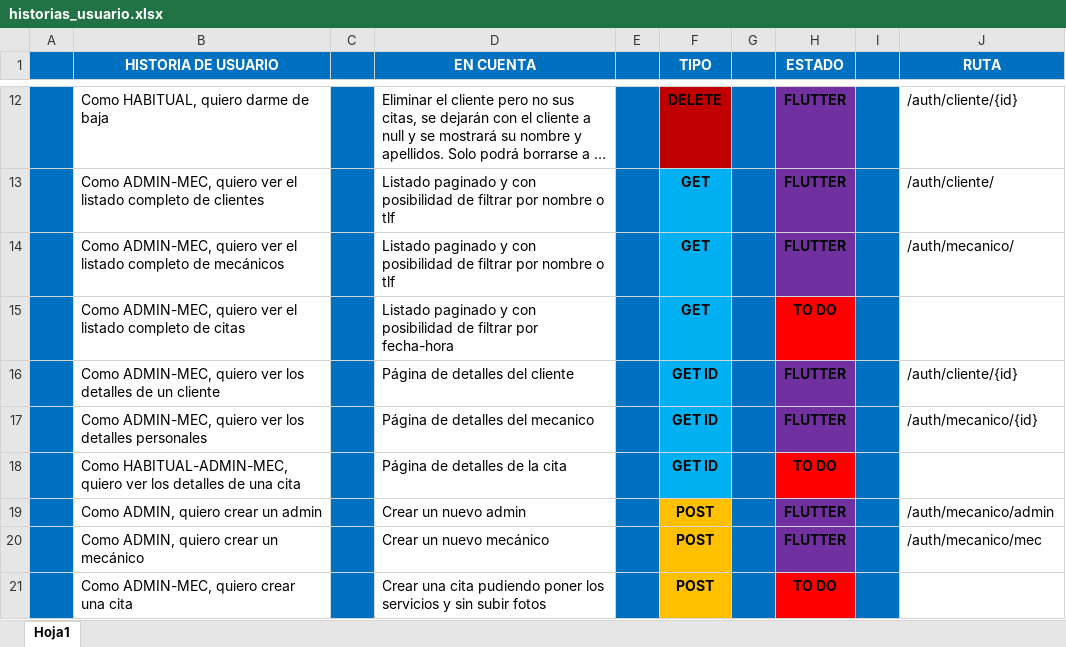
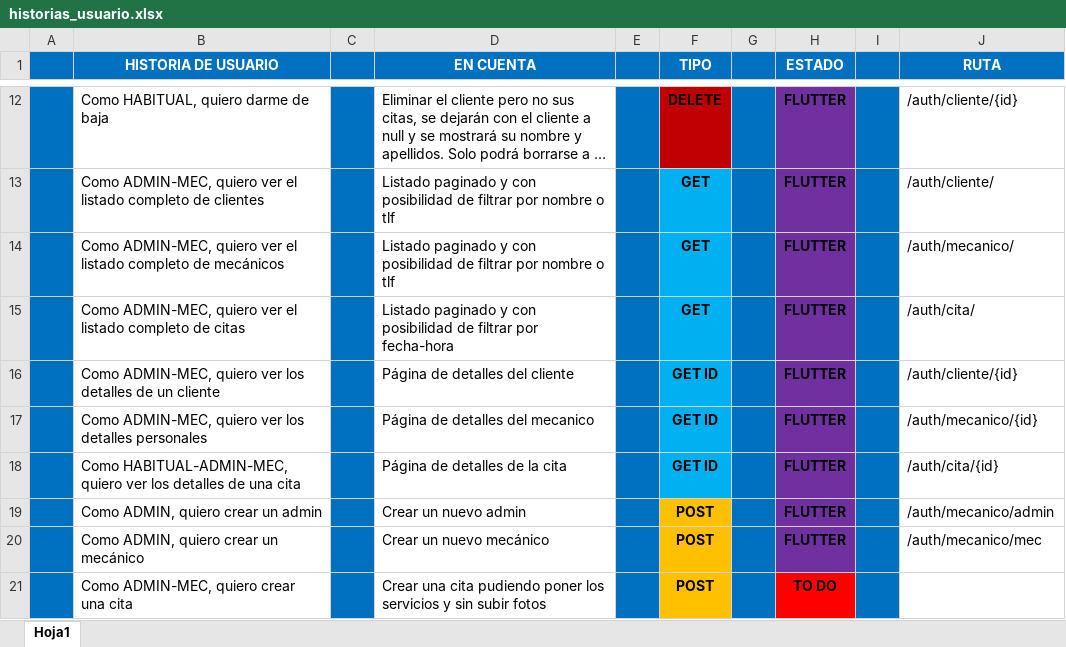
Before and after one commit to PlayerMario/talleres-ruiz, an Excel workbook: docs/documentacion/historias_usuario.xlsx, sheet Hoja1, drawn as a sheet; only a part is shown, gaps mark what is left out; long unchanged cells end in …; values as stored, in another font and other column widths than the file's, no borders; charts and pictures not drawn; the diff names each change by its address in the sheet, - before the commit and + after, or states it on an @@ line.

Commit message:
Peticiones listado y detalles de citas

```diff
--- a/docs/documentacion/historias_usuario.xlsx (sheet Hoja1)
+++ b/docs/documentacion/historias_usuario.xlsx (sheet Hoja1)
-H15 (ESTADO): TO DO
+H15 (ESTADO): FLUTTER
-H15 fill: #FF0000
+H15 fill: #7030A0
-J15 (RUTA): (empty)
+J15 (RUTA): /auth/cita/
-H18 (ESTADO): TO DO
+H18 (ESTADO): FLUTTER
-H18 fill: #FF0000
+H18 fill: #7030A0
-J18 (RUTA): (empty)
+J18 (RUTA): /auth/cita/{id}
```
Also changed, not shown: 10 other files.
